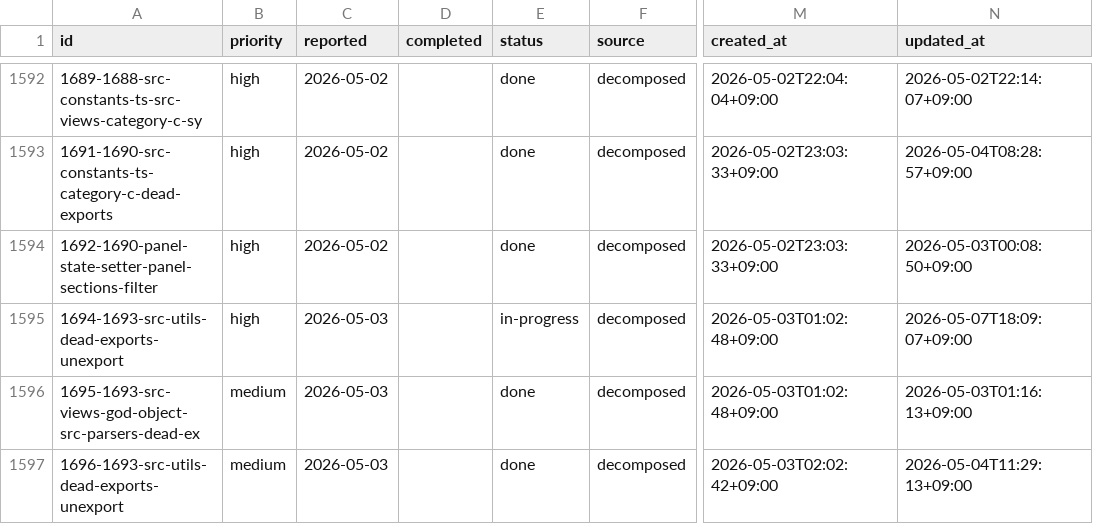
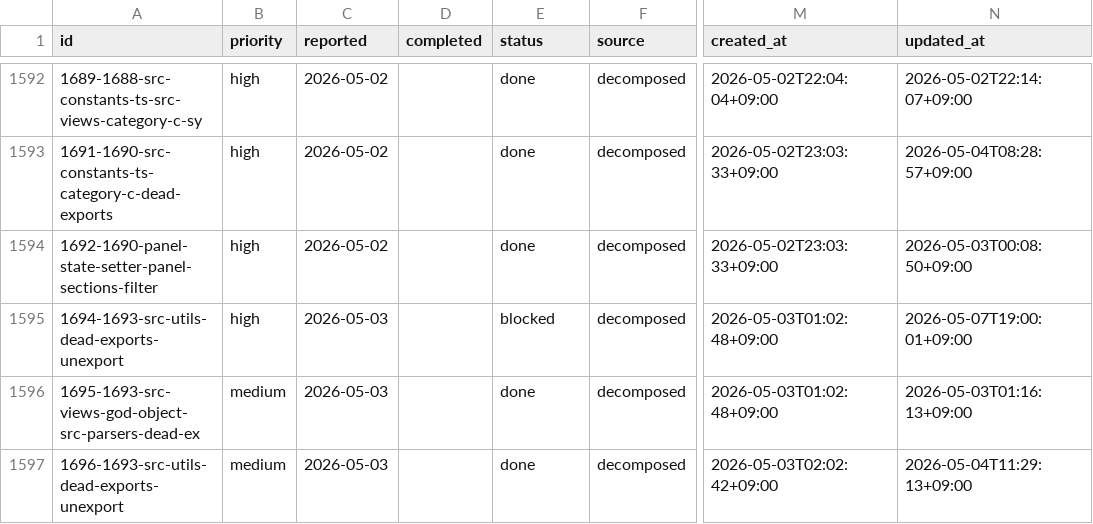
Before and after one commit to laximgqozaZZZYT/obsidian-graph-island, a CSV file: scripts/pipeline/tasks.csv, drawn as a sheet; only a part is shown, gaps mark what is left out; the diff names each change by its address in the sheet, - before the commit and + after, or states it on an @@ line.

Commit message:
chore: block timed-out task 1694-1693-src-utils-dead-exports-unexport

```diff
--- a/scripts/pipeline/tasks.csv
+++ b/scripts/pipeline/tasks.csv
-E1595 (status): in-progress
+E1595 (status): blocked
-N1595 (updated_at): 2026-05-07T18:09:07+09:00
+N1595 (updated_at): 2026-05-07T19:00:01+09:00
```
